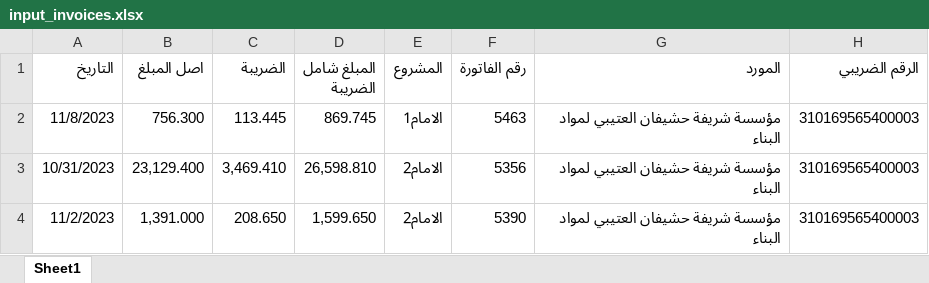
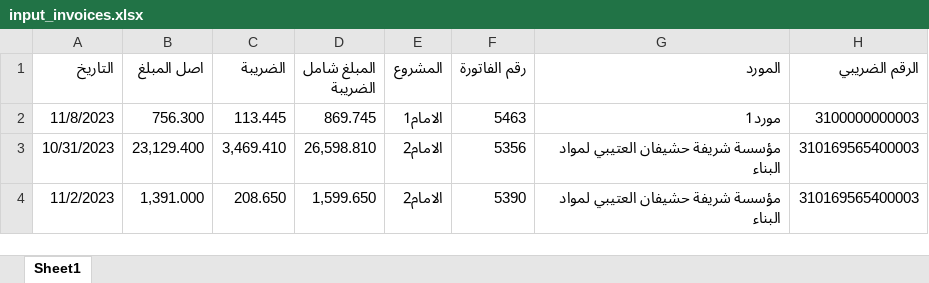
Before and after one commit to mohammednabarawy/invoices-to-journal-entry, an Excel workbook: input_invoices.xlsx, sheet Sheet1, drawn as a sheet; only a part is shown; values as stored, in another font and other column widths than the file's, no borders; conditional formats and table styles not drawn; the diff names each change by its address in the sheet, - before the commit and + after, or states it on an @@ line.

```diff
--- a/input_invoices.xlsx (sheet Sheet1)
+++ b/input_invoices.xlsx (sheet Sheet1)
-G2 (المورد): مؤسسة شريفة حشيفان العتيبي لمواد البناء
+G2 (المورد): مورد1
-H2 (الرقم الضريبي): 310169565400003
+H2 (الرقم الضريبي): 3100000000003
```
Also changed, not shown: 4 other files.
